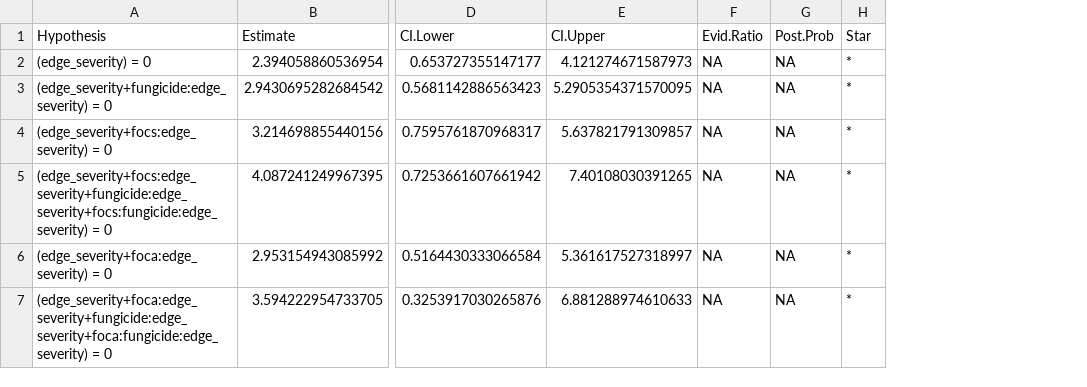
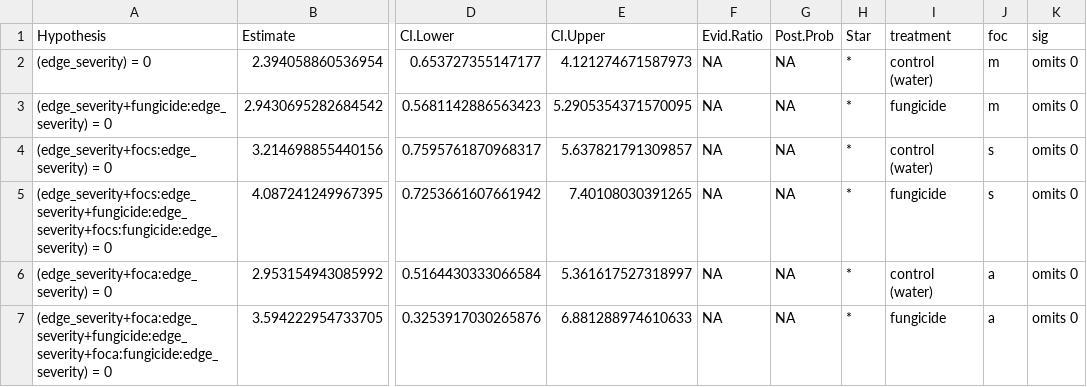
Before and after one commit to aekendig/microstegium-bipolaris, a CSV file: output/edge_transmission_2019_density_exp.csv, drawn as a sheet; only a part is shown, gaps mark what is left out; the diff names each change by its address in the sheet, - before the commit and + after, or states it on an @@ line.

```diff
--- a/output/edge_transmission_2019_density_exp.csv
+++ b/output/edge_transmission_2019_density_exp.csv
+column I (treatment), rows 2-7: control (water) | fungicide | control (water) | fungicide | control (water) | fungicide
+column J (foc), rows 2-7: m | m | s | s | a | a
+column K (sig), rows 2-7: all omits 0
```
Also changed, not shown: output/discrete_continuous_model_parameters_2018_2019_density_exp.csv, output/focal_growth_competition_coefficients_2018_2019_density_exp.csv, 43 other files.
